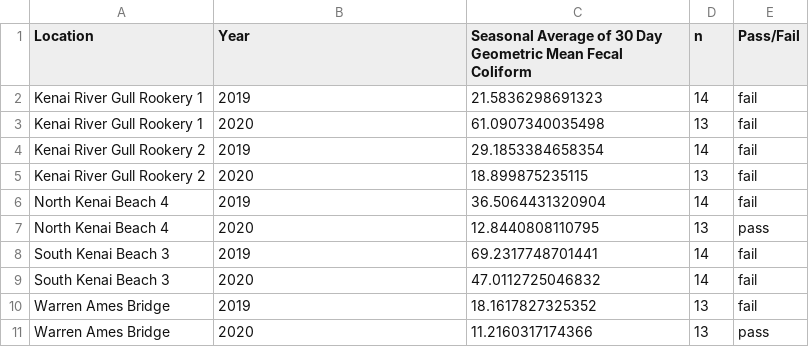
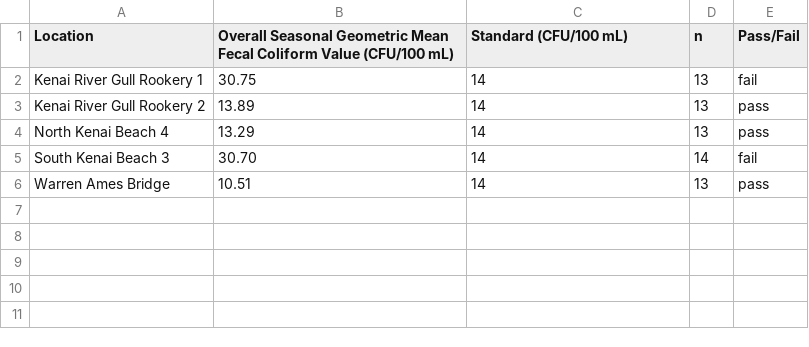
Before and after one commit to Kenai-Watershed-Forum/KWF_Beach_Sampling_2019_2020, a CSV file: output/fc_season_geomean.csv, drawn as a sheet.

```diff
--- a/output/fc_season_geomean.csv
+++ b/output/fc_season_geomean.csv
@@ -1,11 +1,6 @@
-"Location","Year","Seasonal Average of 30 Day Geometric Mean Fecal Coliform","n","Pass/Fail"
-"Kenai River Gull Rookery 1",2019,21.5836298691323,14,"fail"
-"Kenai River Gull Rookery 1",2020,61.0907340035498,13,"fail"
-"Kenai River Gull Rookery 2",2019,29.1853384658354,14,"fail"
-"Kenai River Gull Rookery 2",2020,18.899875235115,13,"fail"
-"North Kenai Beach 4",2019,36.5064431320904,14,"fail"
-"North Kenai Beach 4",2020,12.8440808110795,13,"pass"
-"South Kenai Beach 3",2019,69.2317748701441,14,"fail"
-"South Kenai Beach 3",2020,47.0112725046832,14,"fail"
-"Warren Ames Bridge",2019,18.1617827325352,13,"fail"
-"Warren Ames Bridge",2020,11.2160317174366,13,"pass"
+Location,Overall Seasonal Geometric Mean Fecal Coliform Value (CFU/100 mL),Standard (CFU/100 mL),n,Pass/Fail
+Kenai River Gull Rookery 1,30.75,14,13,fail
+Kenai River Gull Rookery 2,13.89,14,13,pass
+North Kenai Beach 4,13.29,14,13,pass
+South Kenai Beach 3,30.70,14,14,fail
+Warren Ames Bridge,10.51,14,13,pass
```
Also changed, not shown: output/fc_site_exd_pct.csv, 14 other files.
